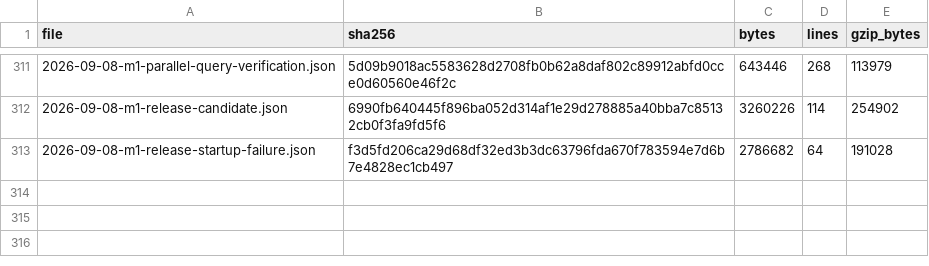
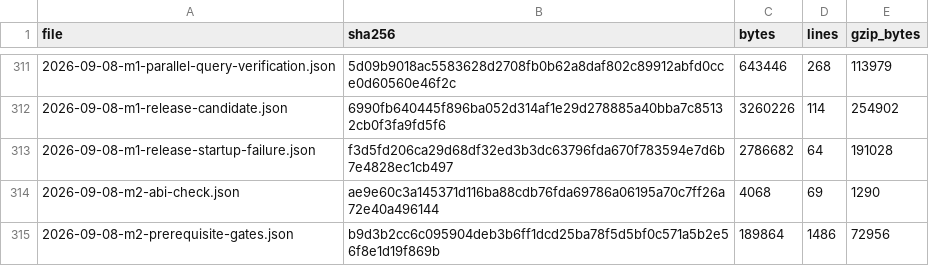
Before and after one commit to pgorzelany/slim, a TSV file: benchmarks/results/archive/manifest.tsv, drawn as a sheet; only a part is shown, gaps mark what is left out; the diff names each change by its address in the sheet, - before the commit and + after, or states it on an @@ line.

Commit message:
Specify M2 prerequisites and strengthen release ABI verification

```diff
--- a/benchmarks/results/archive/manifest.tsv
+++ b/benchmarks/results/archive/manifest.tsv
+row 314: 2026-09-08-m2-abi-check.json | ae9e60c3a145371d116ba88cdb76fda69786a06195a70c7ff26a72e40a496144 | 4068 | 69 | 1290
+row 315: 2026-09-08-m2-prerequisite-gates.json | b9d3b2cc6c095904deb3b6ff1dcd25ba78f5d5bf0c571a5b2e56f8e1d19f869b | 189864 | 1486 | 72956
```
Also changed, not shown: 12 other files.
